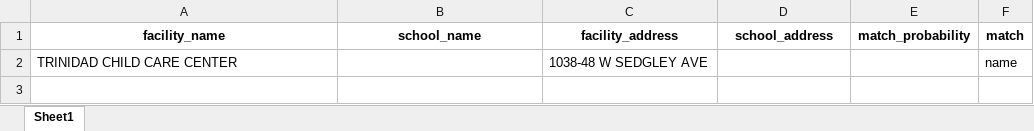
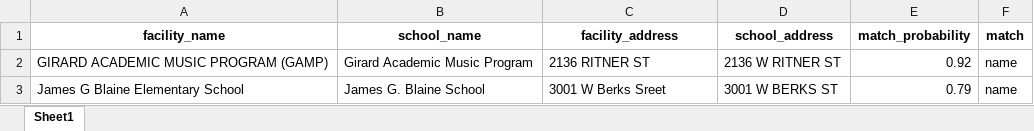
Before and after one commit to PhilaController/asbestos-dashboard-data, an Excel workbook: data/interim/fuzzy_matches.xlsx, sheet Sheet1, drawn as a sheet; values as stored, in another font and other column widths than the file's, no borders; removed rows and columns are numbered as before the commit, all else as after; the diff names each change by its address in the sheet, - before the commit and + after, or states it on an @@ line.

```diff
--- a/data/interim/fuzzy_matches.xlsx (sheet Sheet1)
+++ b/data/interim/fuzzy_matches.xlsx (sheet Sheet1)
-row 2: TRINIDAD CHILD CARE CENTER |  | 1038-48 W SEDGLEY AVE |  |  | name
+row 2: GIRARD ACADEMIC MUSIC PROGRAM (GAMP) | Girard Academic Music Program | 2136 RITNER ST | 2136 W RITNER ST | 0.92 | name
+row 3: James G Blaine Elementary School | James G. Blaine School | 3001 W Berks Sreet | 3001 W BERKS ST | 0.79 | name
```
Also changed, not shown: data/interim/crosswalk.xlsx, data/interim/manual_geocoded_addresses.xlsx, 5 other files.
